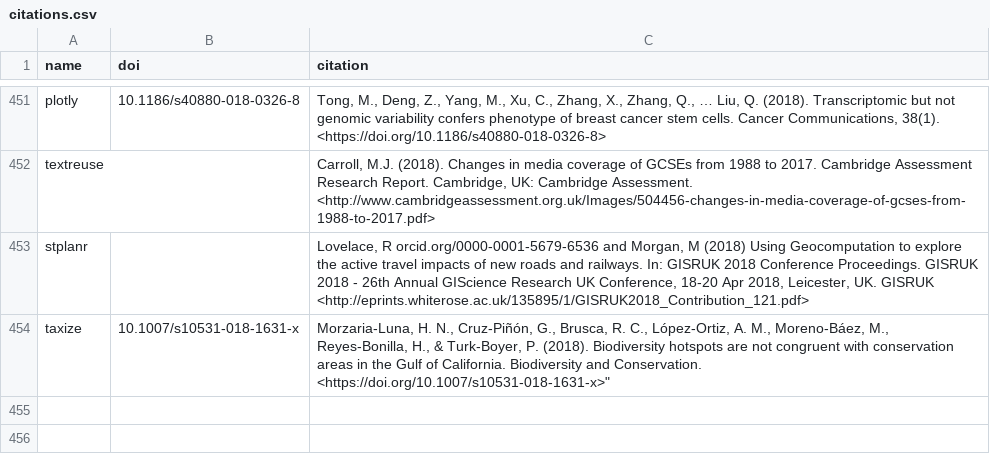
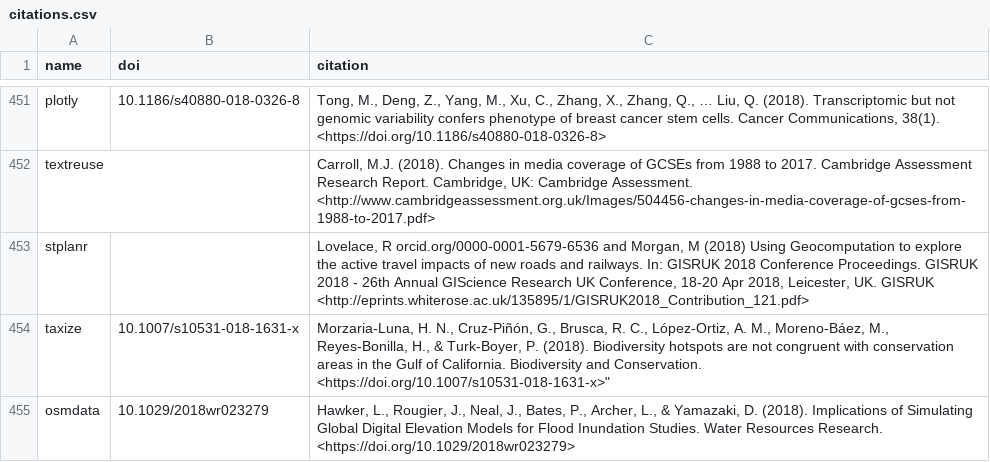
Before and after one commit to ropensci/roapi, a CSV file: data/citations.csv, drawn as a sheet; only a part is shown, gaps mark what is left out; the diff names each change by its address in the sheet, - before the commit and + after, or states it on an @@ line.

Commit message:
osmdata citation

```diff
--- a/data/citations.csv
+++ b/data/citations.csv
+row 455: osmdata | 10.1029/2018wr023279 | Hawker, L., Rougier, J., Neal, J., Bates, P., Archer, L., & Yamazaki, D. (2018). Implications of Simulating Global Digital Elevation Models for Flood Inundation Studies. Water Resources Research. <https://doi.org/10.1029/2018wr023279>
```
